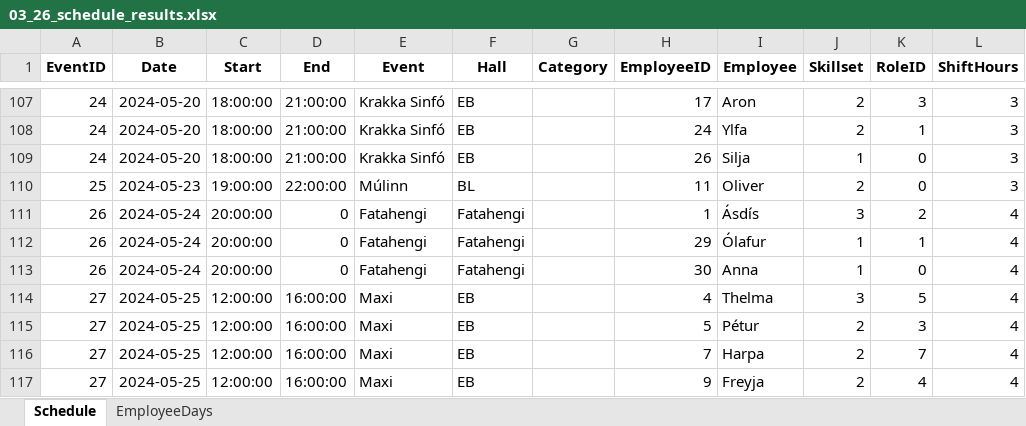
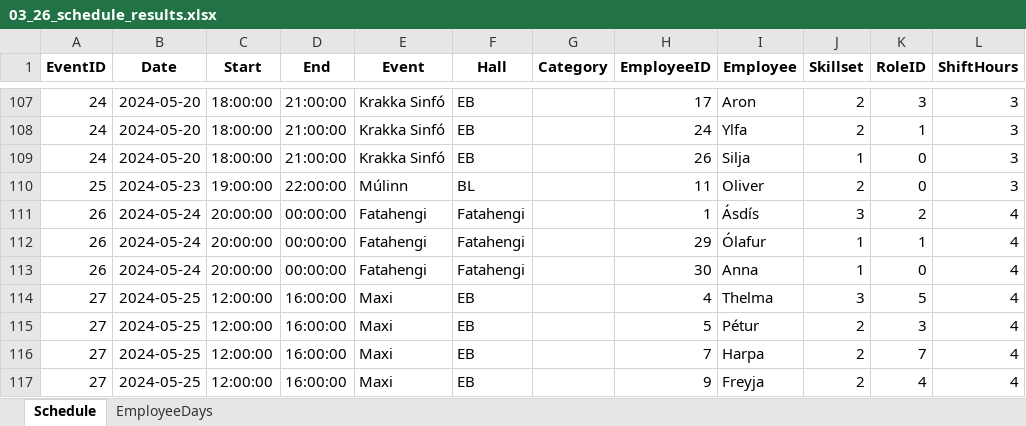
Before and after one commit to siljag23/Verkfraedi_X, an Excel workbook: 03_26_schedule_results.xlsx, sheet Schedule, drawn as a sheet; only a part is shown, gaps mark what is left out; values as stored, in another font and other column widths than the file's, no borders; the diff names each change by its address in the sheet, - before the commit and + after, or states it on an @@ line.

Commit message:
einfaldaði aðeins pick_employees
færði í open_excel það sem á betur við þar (ensure date og time)

```diff
--- a/03_26_schedule_results.xlsx (sheet Schedule)
+++ b/03_26_schedule_results.xlsx (sheet Schedule)
-D111:D113 (End): 0
+D111:D113 (End): 00:00:00
```
Also changed, not shown: 5 other files.
